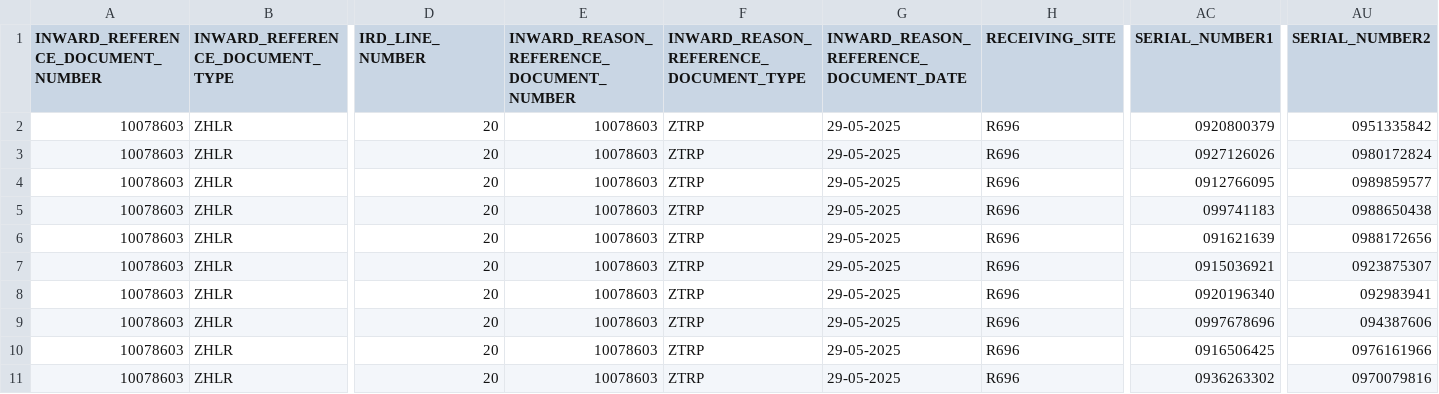
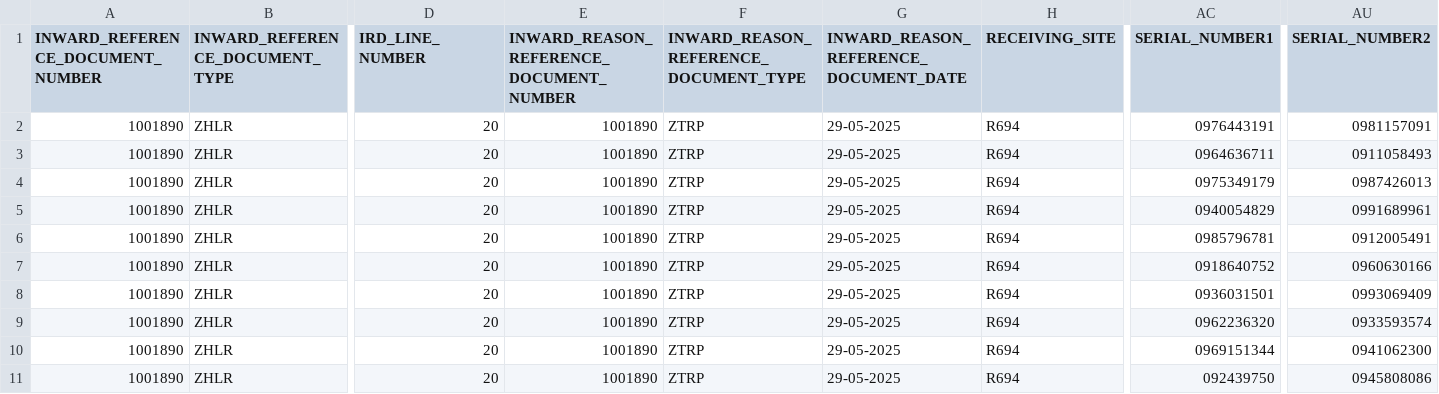
Before and after one commit to chetanp13025/rel_plawright, a CSV file: csv_file/RL_PRD.csv, drawn as a sheet; only a part is shown, gaps mark what is left out; the diff names each change by its address in the sheet, - before the commit and + after, or states it on an @@ line.

Commit message:
test_added19-06-2025

```diff
--- a/csv_file/RL_PRD.csv
+++ b/csv_file/RL_PRD.csv
-A2:A11 (INWARD_REFERENCE_DOCUMENT_NUMBER): 10078603
+A2:A11 (INWARD_REFERENCE_DOCUMENT_NUMBER): 1001890
-E2:E11: 10078603
+E2:E11: 1001890
-H2:H11 (RECEIVING_SITE): R696
+H2:H11 (RECEIVING_SITE): R694
-AC2 (SERIAL_NUMBER1): 0920800379
+AC2 (SERIAL_NUMBER1): 0976443191
-AU2 (SERIAL_NUMBER2): 0951335842
+AU2 (SERIAL_NUMBER2): 0981157091
-AC3 (SERIAL_NUMBER1): 0927126026
+AC3 (SERIAL_NUMBER1): 0964636711
-AU3 (SERIAL_NUMBER2): 0980172824
+AU3 (SERIAL_NUMBER2): 0911058493
-AC4 (SERIAL_NUMBER1): 0912766095
+AC4 (SERIAL_NUMBER1): 0975349179
-AU4 (SERIAL_NUMBER2): 0989859577
+AU4 (SERIAL_NUMBER2): 0987426013
-AC5 (SERIAL_NUMBER1): 099741183
+AC5 (SERIAL_NUMBER1): 0940054829
-AU5 (SERIAL_NUMBER2): 0988650438
+AU5 (SERIAL_NUMBER2): 0991689961
-AC6 (SERIAL_NUMBER1): 091621639
+AC6 (SERIAL_NUMBER1): 0985796781
-AU6 (SERIAL_NUMBER2): 0988172656
+AU6 (SERIAL_NUMBER2): 0912005491
-AC7 (SERIAL_NUMBER1): 0915036921
+AC7 (SERIAL_NUMBER1): 0918640752
-AU7 (SERIAL_NUMBER2): 0923875307
+AU7 (SERIAL_NUMBER2): 0960630166
-AC8 (SERIAL_NUMBER1): 0920196340
+AC8 (SERIAL_NUMBER1): 0936031501
-AU8 (SERIAL_NUMBER2): 092983941
+AU8 (SERIAL_NUMBER2): 0993069409
-AC9 (SERIAL_NUMBER1): 0997678696
+AC9 (SERIAL_NUMBER1): 0962236320
-AU9 (SERIAL_NUMBER2): 094387606
+AU9 (SERIAL_NUMBER2): 0933593574
-AC10 (SERIAL_NUMBER1): 0916506425
+AC10 (SERIAL_NUMBER1): 0969151344
-AU10 (SERIAL_NUMBER2): 0976161966
+AU10 (SERIAL_NUMBER2): 0941062300
-AC11 (SERIAL_NUMBER1): 0936263302
+AC11 (SERIAL_NUMBER1): 092439750
-AU11 (SERIAL_NUMBER2): 0970079816
+AU11 (SERIAL_NUMBER2): 0945808086
```
Also changed, not shown: 16 other files.
